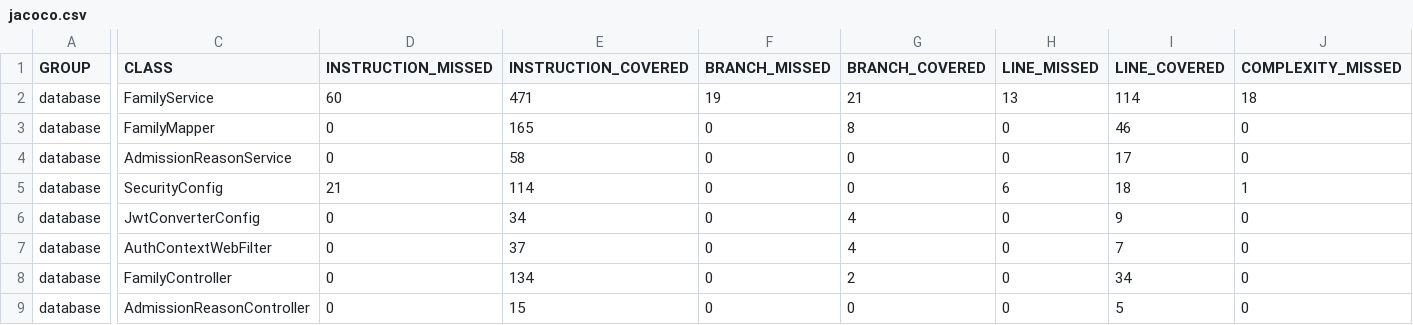
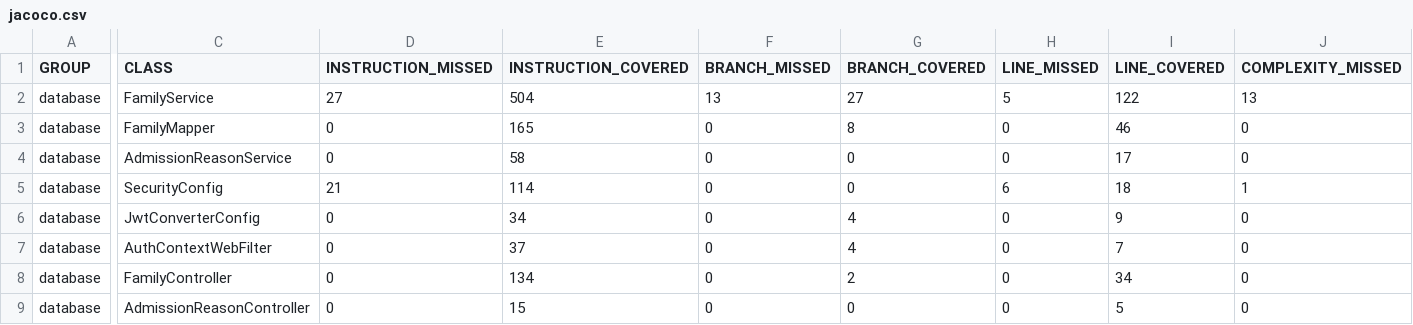
Before and after one commit to AlexanderRamosSanchez/vg-ms-project, a CSV file: target/site/jacoco/jacoco.csv, drawn as a sheet; only a part is shown, gaps mark what is left out; the diff covers the shown part only; the diff names each change by its address in the sheet, - before the commit and + after, or states it on an @@ line.

```diff
--- a/target/site/jacoco/jacoco.csv
+++ b/target/site/jacoco/jacoco.csv
-D2 (INSTRUCTION_MISSED): 60
+D2 (INSTRUCTION_MISSED): 27
-E2 (INSTRUCTION_COVERED): 471
+E2 (INSTRUCTION_COVERED): 504
-F2 (BRANCH_MISSED): 19
+F2 (BRANCH_MISSED): 13
-G2 (BRANCH_COVERED): 21
+G2 (BRANCH_COVERED): 27
-H2 (LINE_MISSED): 13
+H2 (LINE_MISSED): 5
-I2 (LINE_COVERED): 114
+I2 (LINE_COVERED): 122
-J2 (COMPLEXITY_MISSED): 18
+J2 (COMPLEXITY_MISSED): 13
```
Also changed, not shown: 3 edited cells elsewhere in this file, 38 other files.
